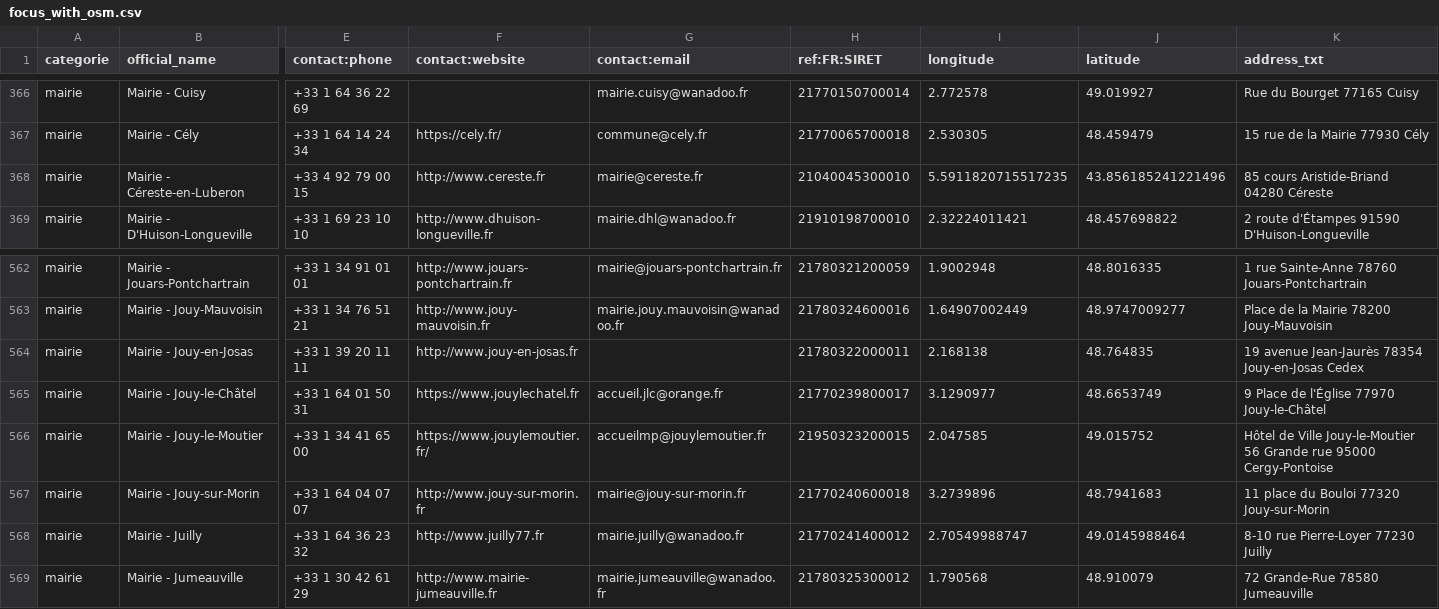
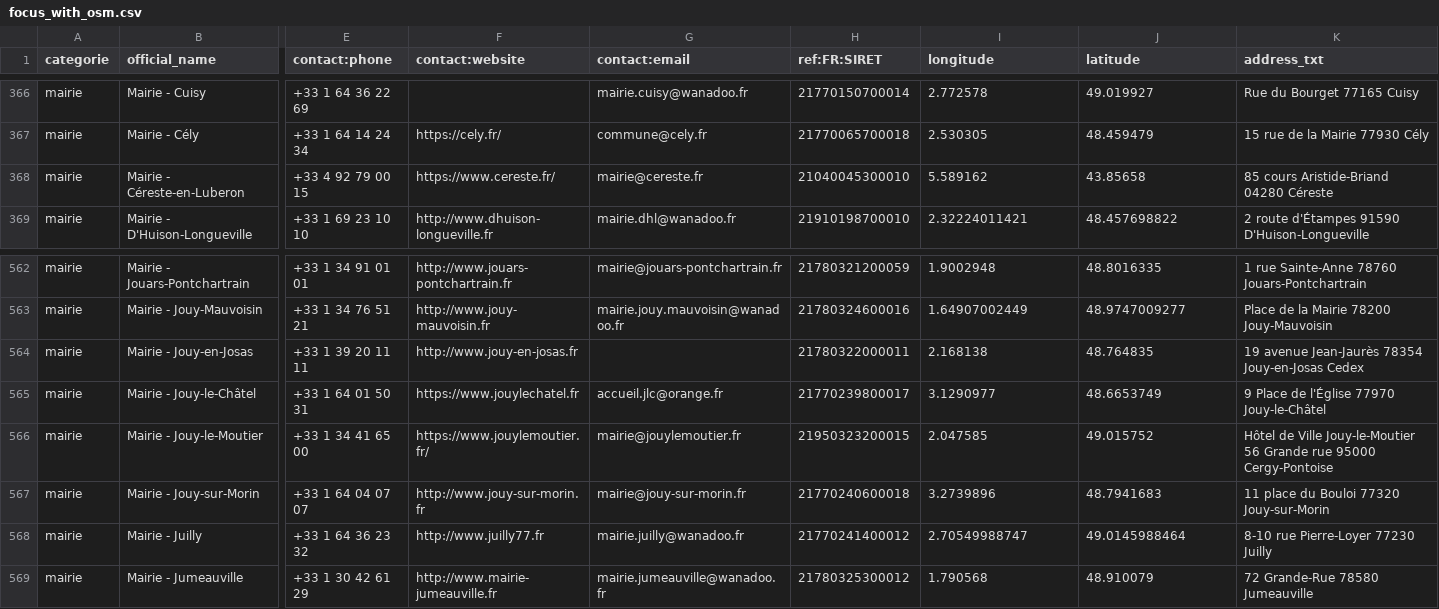
Before and after one commit to nlehuby/sepuqu, a CSV file: focus_with_osm.csv, drawn as a sheet; only a part is shown, gaps mark what is left out; the diff names each change by its address in the sheet, - before the commit and + after, or states it on an @@ line.

Commit message:
deploy: e3c3cd74160f7eaafba06caebe540f564036862f

```diff
--- a/focus_with_osm.csv
+++ b/focus_with_osm.csv
-F368 (contact:website): http://www.cereste.fr
+F368 (contact:website): https://www.cereste.fr/
-I368 (longitude): 5.5911820715517235
+I368 (longitude): 5.589162
-J368 (latitude): 43.856185241221496
+J368 (latitude): 43.85658
-G566 (contact:email): accueilmp@jouylemoutier.fr
+G566 (contact:email): mairie@jouylemoutier.fr
```
